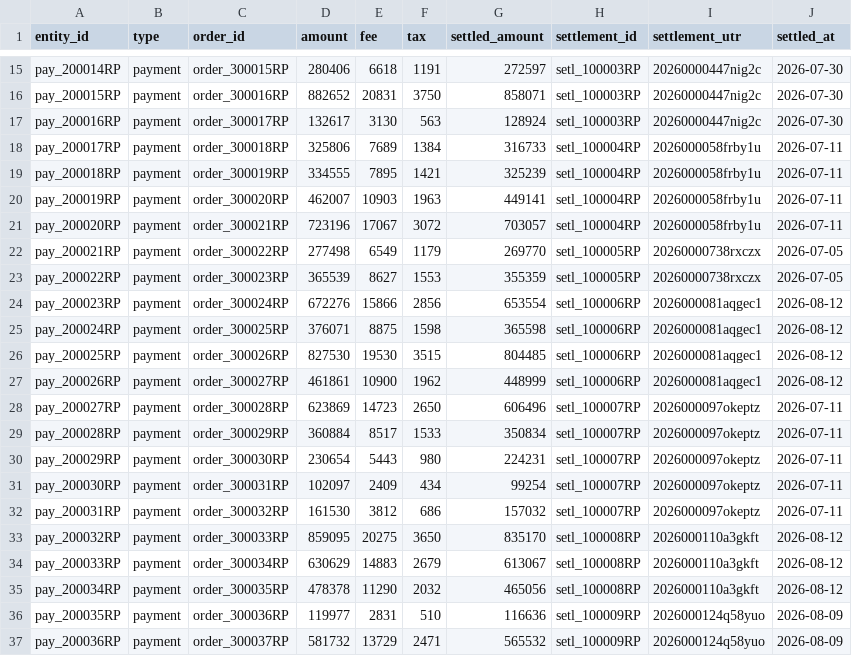
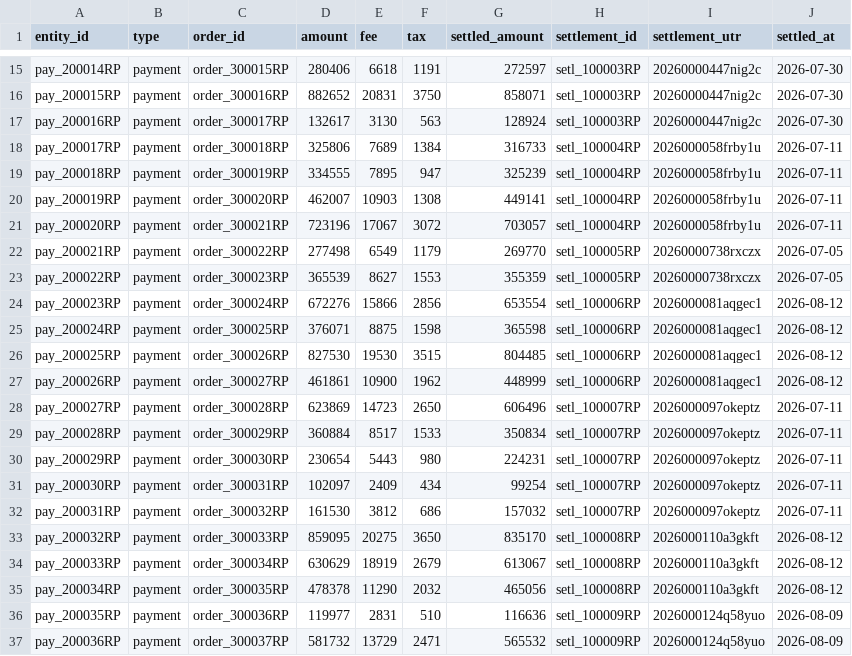
Before and after one commit to IshikaS2006/razorpay-reconcile-agent, a CSV file: data/generated/settlement_report.csv, drawn as a sheet; only a part is shown, gaps mark what is left out.

Commit message:
modified data generation for tax-line

```diff
--- a/data/generated/settlement_report.csv
+++ b/data/generated/settlement_report.csv
@@ -18,4 +18,4 @@ pay_200016RP,payment,order_300017RP,132617,3130,563,128924,setl_100003RP,2026000
 pay_200017RP,payment,order_300018RP,325806,7689,1384,316733,setl_100004RP,2026000058frby1u,2026-07-11
-pay_200018RP,payment,order_300019RP,334555,7895,1421,325239,setl_100004RP,2026000058frby1u,2026-07-11
-pay_200019RP,payment,order_300020RP,462007,10903,1963,449141,setl_100004RP,2026000058frby1u,2026-07-11
+pay_200018RP,payment,order_300019RP,334555,7895,947,325239,setl_100004RP,2026000058frby1u,2026-07-11
+pay_200019RP,payment,order_300020RP,462007,10903,1308,449141,setl_100004RP,2026000058frby1u,2026-07-11
 pay_200020RP,payment,order_300021RP,723196,17067,3072,703057,setl_100004RP,2026000058frby1u,2026-07-11
@@ -33,3 +33,3 @@ pay_200031RP,payment,order_300032RP,161530,3812,686,157032,setl_100007RP,2026000
 pay_200032RP,payment,order_300033RP,859095,20275,3650,835170,setl_100008RP,2026000110a3gkft,2026-08-12
-pay_200033RP,payment,order_300034RP,630629,14883,2679,613067,setl_100008RP,2026000110a3gkft,2026-08-12
+pay_200033RP,payment,order_300034RP,630629,18919,2679,613067,setl_100008RP,2026000110a3gkft,2026-08-12
 pay_200034RP,payment,order_300035RP,478378,11290,2032,465056,setl_100008RP,2026000110a3gkft,2026-08-12
```
Also changed, not shown: data/generated/order_ground_truth.csv, data/generated/orders_db.csv, 2 other files.
